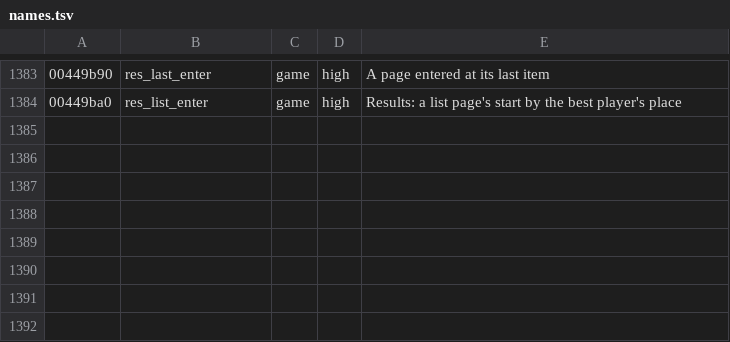
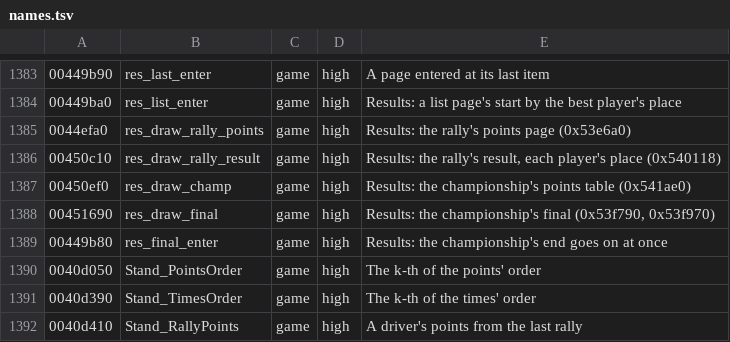
Before and after one commit to emdzej/opencmr2, a TSV file: tools/ghidra/names.tsv, drawn as a sheet; only a part is shown, gaps mark what is left out.

```diff
--- a/tools/ghidra/names.tsv
+++ b/tools/ghidra/names.tsv
@@ -1384 +1384,9 @@
 00449ba0	res_list_enter	game	high	Results: a list page's start by the best player's place
+0044efa0	res_draw_rally_points	game	high	Results: the rally's points page (0x53e6a0)
+00450c10	res_draw_rally_result	game	high	Results: the rally's result, each player's place (0x540118)
+00450ef0	res_draw_champ	game	high	Results: the championship's points table (0x541ae0)
+00451690	res_draw_final	game	high	Results: the championship's final (0x53f790, 0x53f970)
+00449b80	res_final_enter	game	high	Results: the championship's end goes on at once
+0040d050	Stand_PointsOrder	game	high	The k-th of the points' order
+0040d390	Stand_TimesOrder	game	high	The k-th of the times' order
+0040d410	Stand_RallyPoints	game	high	A driver's points from the last rally
```
Also changed, not shown: 2 other files.
